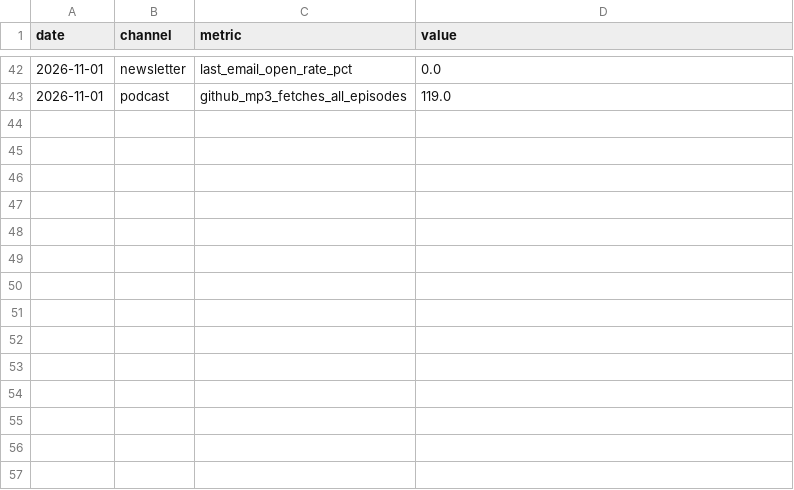
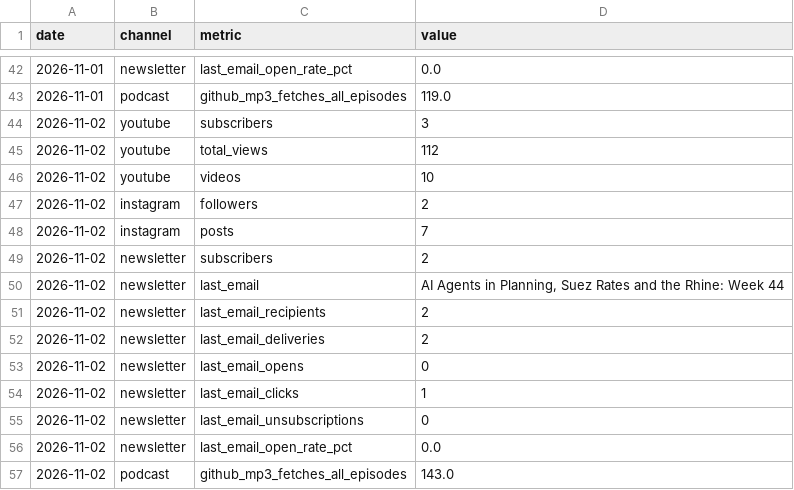
Before and after one commit to theplanningdesk/podcast, a CSV file: channels.csv, drawn as a sheet; only a part is shown, gaps mark what is left out; the diff names each change by its address in the sheet, - before the commit and + after, or states it on an @@ line.

```diff
--- a/channels.csv
+++ b/channels.csv
+row 44: 2026-11-02 | youtube | subscribers | 3
+row 45: 2026-11-02 | youtube | total_views | 112
+row 46: 2026-11-02 | youtube | videos | 10
+row 47: 2026-11-02 | instagram | followers | 2
+row 48: 2026-11-02 | instagram | posts | 7
+row 49: 2026-11-02 | newsletter | subscribers | 2
+row 50: 2026-11-02 | newsletter | last_email | AI Agents in Planning, Suez Rates and the Rhine: Week 44
+row 51: 2026-11-02 | newsletter | last_email_recipients | 2
+row 52: 2026-11-02 | newsletter | last_email_deliveries | 2
+row 53: 2026-11-02 | newsletter | last_email_opens | 0
+row 54: 2026-11-02 | newsletter | last_email_clicks | 1
+row 55: 2026-11-02 | newsletter | last_email_unsubscriptions | 0
+row 56: 2026-11-02 | newsletter | last_email_open_rate_pct | 0.0
+row 57: 2026-11-02 | podcast | github_mp3_fetches_all_episodes | 143.0
```
Also changed, not shown: episodes.csv, history.csv, 2 other files.
